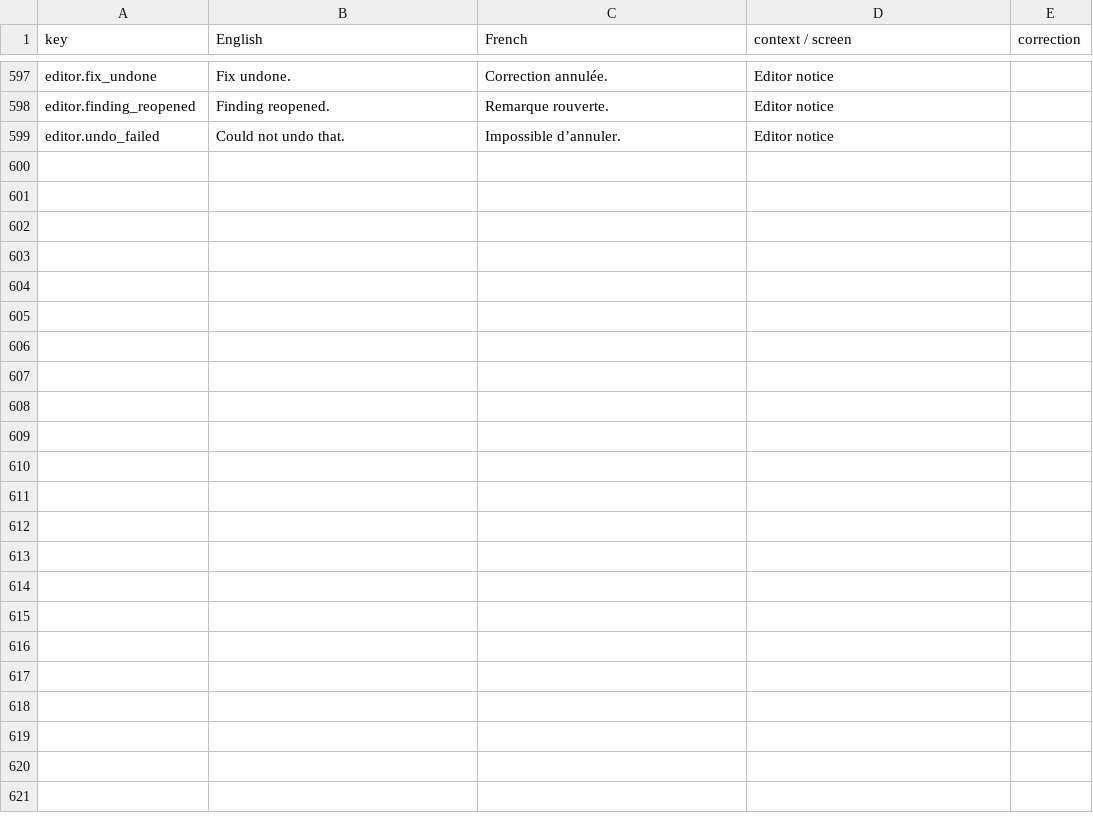
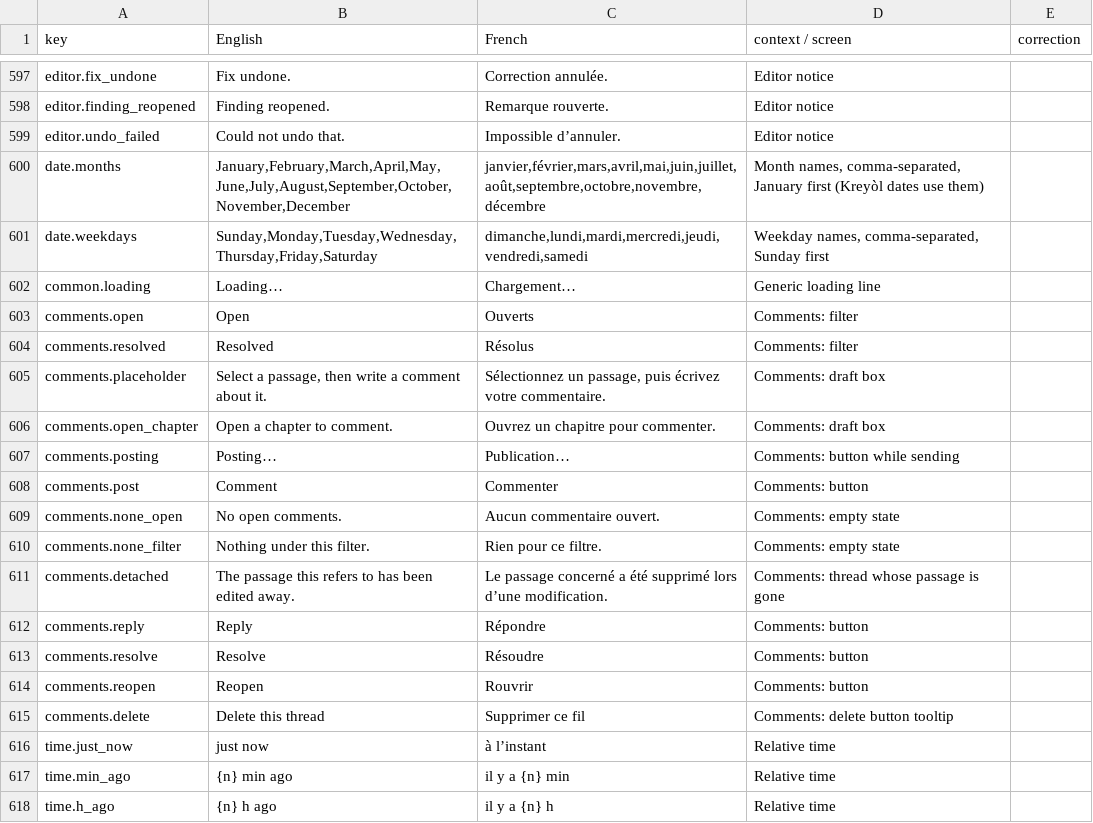
Before and after one commit to michelevens/Editons, a CSV file: docs/i18n/fr-review.csv, drawn as a sheet; only a part is shown, gaps mark what is left out; the diff covers the shown part only.

```diff
--- a/docs/i18n/fr-review.csv
+++ b/docs/i18n/fr-review.csv
@@ -599 +599,20 @@ editor.finding_reopened,Finding reopened.,Remarque rouverte.,Editor notice,
 editor.undo_failed,Could not undo that.,Impossible d’annuler.,Editor notice,
+date.months,"January,February,March,April,May,June,July,August,September,October,November,December","janvier,février,mars,avril,mai,juin,juillet,août,septembre,octobre,novembre,décembre","Month names, comma-separated, January first (Kreyòl dates use them)",
+date.weekdays,"Sunday,Monday,Tuesday,Wednesday,Thursday,Friday,Saturday","dimanche,lundi,mardi,mercredi,jeudi,vendredi,samedi","Weekday names, comma-separated, Sunday first",
+common.loading,Loading…,Chargement…,Generic loading line,
+comments.open,Open,Ouverts,Comments: filter,
+comments.resolved,Resolved,Résolus,Comments: filter,
+comments.placeholder,"Select a passage, then write a comment about it.","Sélectionnez un passage, puis écrivez votre commentaire.",Comments: draft box,
+comments.open_chapter,Open a chapter to comment.,Ouvrez un chapitre pour commenter.,Comments: draft box,
+comments.posting,Posting…,Publication…,Comments: button while sending,
+comments.post,Comment,Commenter,Comments: button,
+comments.none_open,No open comments.,Aucun commentaire ouvert.,Comments: empty state,
+comments.none_filter,Nothing under this filter.,Rien pour ce filtre.,Comments: empty state,
+comments.detached,The passage this refers to has been edited away.,Le passage concerné a été supprimé lors d’une modification.,Comments: thread whose passage is gone,
+comments.reply,Reply,Répondre,Comments: button,
+comments.resolve,Resolve,Résoudre,Comments: button,
+comments.reopen,Reopen,Rouvrir,Comments: button,
+comments.delete,Delete this thread,Supprimer ce fil,Comments: delete button tooltip,
+time.just_now,just now,à l’instant,Relative time,
+time.min_ago,{n} min ago,il y a {n} min,Relative time,
+time.h_ago,{n} h ago,il y a {n} h,Relative time,
```
Also changed, not shown: 14 added rows elsewhere in this file, docs/i18n/ht-review.csv, 8 other files.
